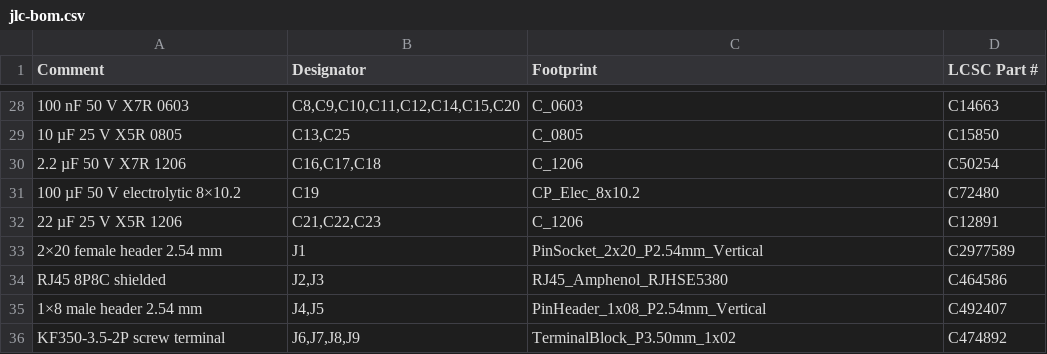
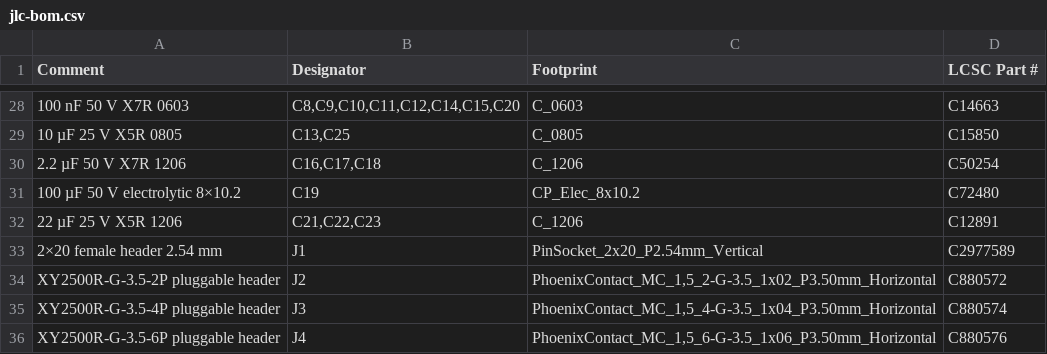
Before and after one commit to nm4c/radio-remote, a CSV file: pihat/docs/jlc-bom.csv, drawn as a sheet; only a part is shown, gaps mark what is left out; removed rows and columns are numbered as before the commit, all else as after; the diff names each change by its address in the sheet, - before the commit and + after, or states it on an @@ line.

Commit message:
pihat: XY2500R-G 3.5 mm pluggable headers for all radio connections
Replace the RJ45 mic jacks (J2/J3), patch headers (J4/J5) and screw terminals (J6-J9) with
three Xinlaiya XY2500R-G-3.5 right-angle, closed-end pluggable headers (8 A / 300 V):
  J2  13.8 V in, 2 way        (C880572)
  J3  audio, 4 way            (C880574): TX, TX return, RX+, RX-
  J4  radio, 6 way            (C880576): RGND, PTT, UP, DOWN, BUSY+, BUSY-
Footprints are KiCad's Phoenix MC 1,5/x-G-3,5, which these copy. sheet_power takes the
input connector as an option; the SA818S HAT still regenerates unchanged. ERC: 0 errors;
verify.py: all nets match; jlc-bom.csv matches the KiCad BOM. Schematic page and BOM notes
updated.

```diff
--- a/pihat/docs/jlc-bom.csv
+++ b/pihat/docs/jlc-bom.csv
-row 34: RJ45 8P8C shielded | J2,J3 | RJ45_Amphenol_RJHSE5380 | C464586
-row 35: 1×8 male header 2.54 mm | J4,J5 | PinHeader_1x08_P2.54mm_Vertical | C492407
-row 36: KF350-3.5-2P screw terminal | J6,J7,J8,J9 | TerminalBlock_P3.50mm_1x02 | C474892
+row 34: XY2500R-G-3.5-2P pluggable header | J2 | PhoenixContact_MC_1,5_2-G-3.5_1x02_P3.50mm_Horizontal | C880572
+row 35: XY2500R-G-3.5-4P pluggable header | J3 | PhoenixContact_MC_1,5_4-G-3.5_1x04_P3.50mm_Horizontal | C880574
+row 36: XY2500R-G-3.5-6P pluggable header | J4 | PhoenixContact_MC_1,5_6-G-3.5_1x06_P3.50mm_Horizontal | C880576
```
Also changed, not shown: 11 other files.
